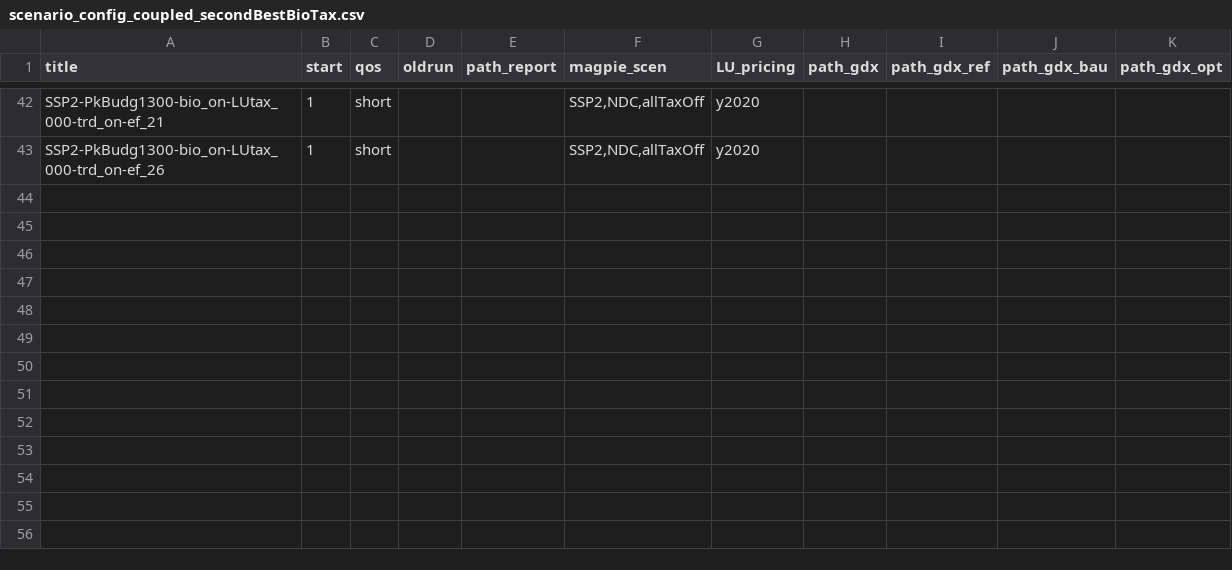
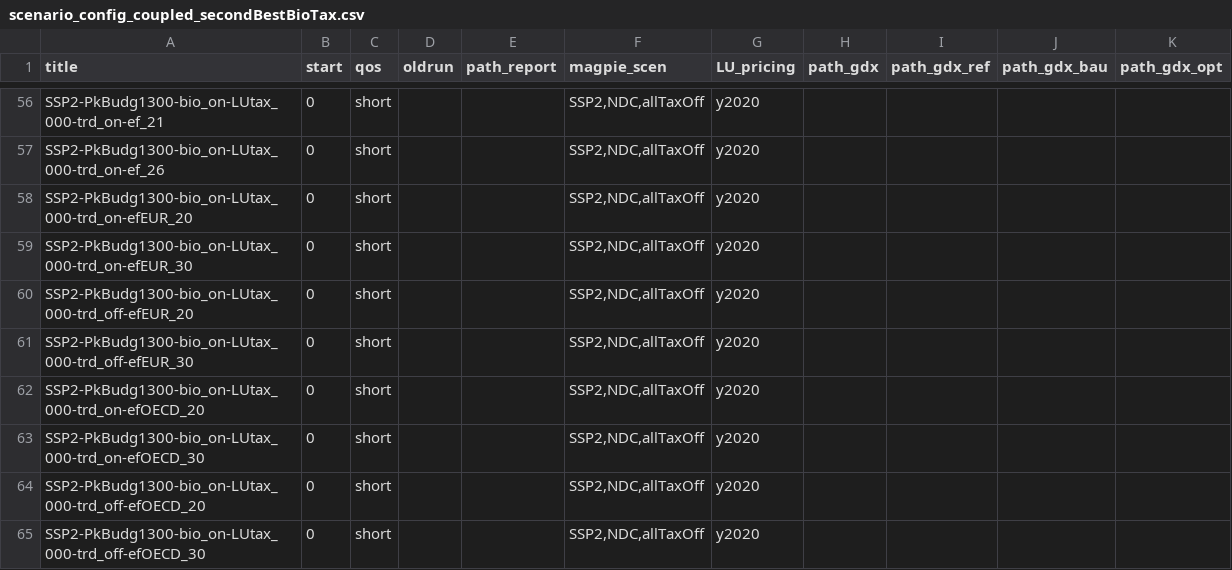
Before and after one commit to merfort/remind, a CSV file: config/scenario_config_coupled_secondBestBioTax.csv, drawn as a sheet; only a part is shown, gaps mark what is left out; addresses are those after the commit; the diff covers the shown part only; the diff names each change by its address in the sheet, - before the commit and + after, or states it on an @@ line.

```diff
--- a/config/scenario_config_coupled_secondBestBioTax.csv
+++ b/config/scenario_config_coupled_secondBestBioTax.csv
-B56:B57 (start): 1
+B56:B57 (start): 0
+row 58: SSP2-PkBudg1300-bio_on-LUtax_000-trd_on-efEUR_20 | 0 | short |  |  | SSP2,NDC,allTaxOff | y2020
+row 59: SSP2-PkBudg1300-bio_on-LUtax_000-trd_on-efEUR_30 | 0 | short |  |  | SSP2,NDC,allTaxOff | y2020
+row 60: SSP2-PkBudg1300-bio_on-LUtax_000-trd_off-efEUR_20 | 0 | short |  |  | SSP2,NDC,allTaxOff | y2020
+row 61: SSP2-PkBudg1300-bio_on-LUtax_000-trd_off-efEUR_30 | 0 | short |  |  | SSP2,NDC,allTaxOff | y2020
+row 62: SSP2-PkBudg1300-bio_on-LUtax_000-trd_on-efOECD_20 | 0 | short |  |  | SSP2,NDC,allTaxOff | y2020
+row 63: SSP2-PkBudg1300-bio_on-LUtax_000-trd_on-efOECD_30 | 0 | short |  |  | SSP2,NDC,allTaxOff | y2020
+row 64: SSP2-PkBudg1300-bio_on-LUtax_000-trd_off-efOECD_20 | 0 | short |  |  | SSP2,NDC,allTaxOff | y2020
+row 65: SSP2-PkBudg1300-bio_on-LUtax_000-trd_off-efOECD_30 | 0 | short |  |  | SSP2,NDC,allTaxOff | y2020
```
Also changed, not shown: 14 added rows and 40 edited cells elsewhere in this file, 1 other file.
